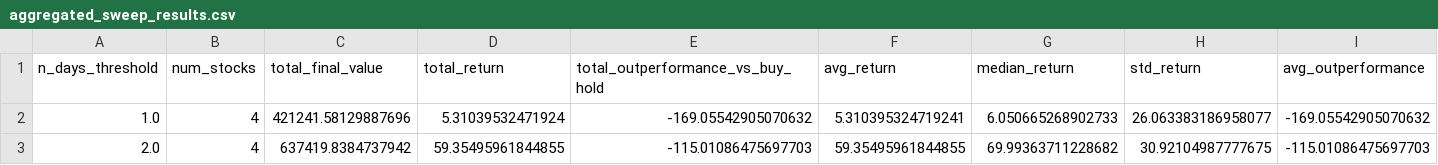
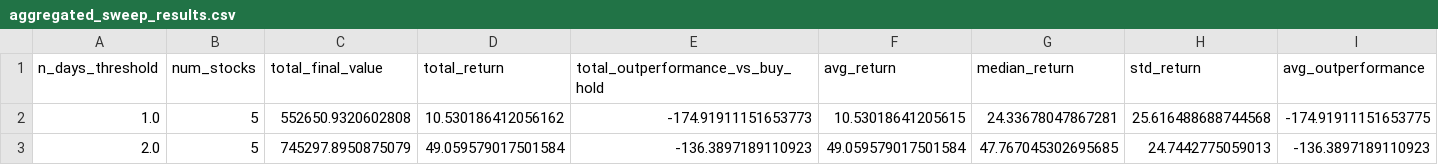
Before and after one commit to chinster202/StockPrediction, a CSV file: results/aggregated_sweep_results.csv, drawn as a sheet; only a part is shown; the diff covers the shown part only; the diff names each change by its address in the sheet, - before the commit and + after, or states it on an @@ line.

```diff
--- a/results/aggregated_sweep_results.csv
+++ b/results/aggregated_sweep_results.csv
-B2:B3 (num_stocks): 4
+B2:B3 (num_stocks): 5
-C2 (total_final_value): 421241.58129887696
+C2 (total_final_value): 552650.9320602808
-D2 (total_return): 5.31039532471924
+D2 (total_return): 10.530186412056162
-E2 (total_outperformance_vs_buy_hold): -169.05542905070632
+E2 (total_outperformance_vs_buy_hold): -174.91911151653773
-F2 (avg_return): 5.310395324719241
+F2 (avg_return): 10.53018641205615
-G2 (median_return): 6.050665268902733
+G2 (median_return): 24.33678047867281
-H2 (std_return): 26.063383186958077
+H2 (std_return): 25.616488688744568
-I2 (avg_outperformance): -169.05542905070632
+I2 (avg_outperformance): -174.91911151653775
-C3 (total_final_value): 637419.8384737942
+C3 (total_final_value): 745297.8950875079
-D3 (total_return): 59.35495961844855
+D3 (total_return): 49.059579017501584
-E3 (total_outperformance_vs_buy_hold): -115.01086475697703
+E3 (total_outperformance_vs_buy_hold): -136.3897189110923
-F3 (avg_return): 59.35495961844855
+F3 (avg_return): 49.059579017501584
-G3 (median_return): 69.99363711228682
+G3 (median_return): 47.767045302695685
-H3 (std_return): 30.92104987777675
+H3 (std_return): 24.7442775059013
-I3 (avg_outperformance): -115.01086475697703
+I3 (avg_outperformance): -136.3897189110923
```
Also changed, not shown: 102 edited cells elsewhere in this file, data/AAPL.csv, data/GOOG.csv, 18 other files.
